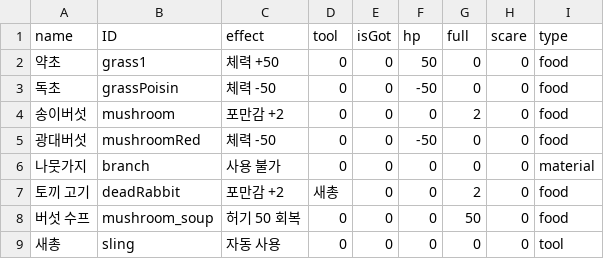
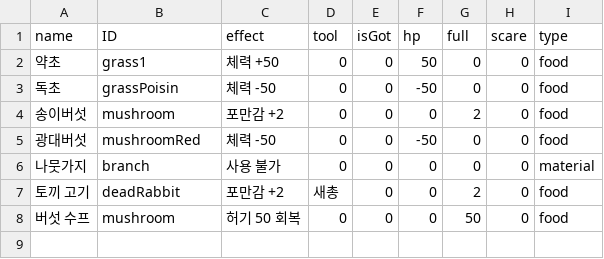
Before and after one commit to soyeonP/children-in-the-forest3D, a CSV file: Assets/Resources/Data/itemList.csv, drawn as a sheet.

```diff
--- a/Assets/Resources/Data/itemList.csv
+++ b/Assets/Resources/Data/itemList.csv
@@ -7,3 +7,2 @@
 토끼 고기,deadRabbit,포만감 +2,새총,0,0,2,0,food
-버섯 수프,mushroom_soup,허기 50 회복,0,0,0,50,0,food
-새총,sling,자동 사용,0,0,0,0,0,tool
+버섯 수프,mushroom,허기 50 회복,0,0,0,50,0,food
```
Also changed, not shown: Assets/Resources/Data/recipeList.csv, 24 other files.
